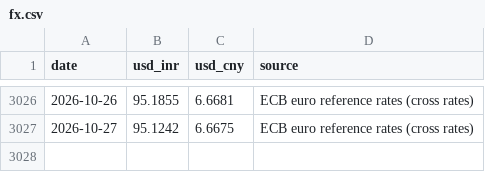
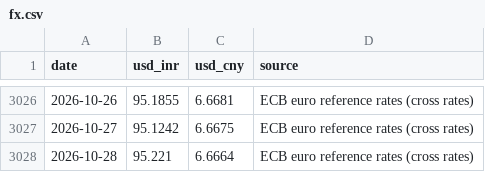
Before and after one commit to battery-business/LeyBatt-Pulse, a CSV file: data/history/fx.csv, drawn as a sheet; only a part is shown, gaps mark what is left out.

```diff
--- a/data/history/fx.csv
+++ b/data/history/fx.csv
@@ -3027 +3027,2 @@ date,usd_inr,usd_cny,source
 2026-10-27,95.1242,6.6675,ECB euro reference rates (cross rates)
+2026-10-28,95.221,6.6664,ECB euro reference rates (cross rates)
```
Also changed, not shown: 2 other files.
